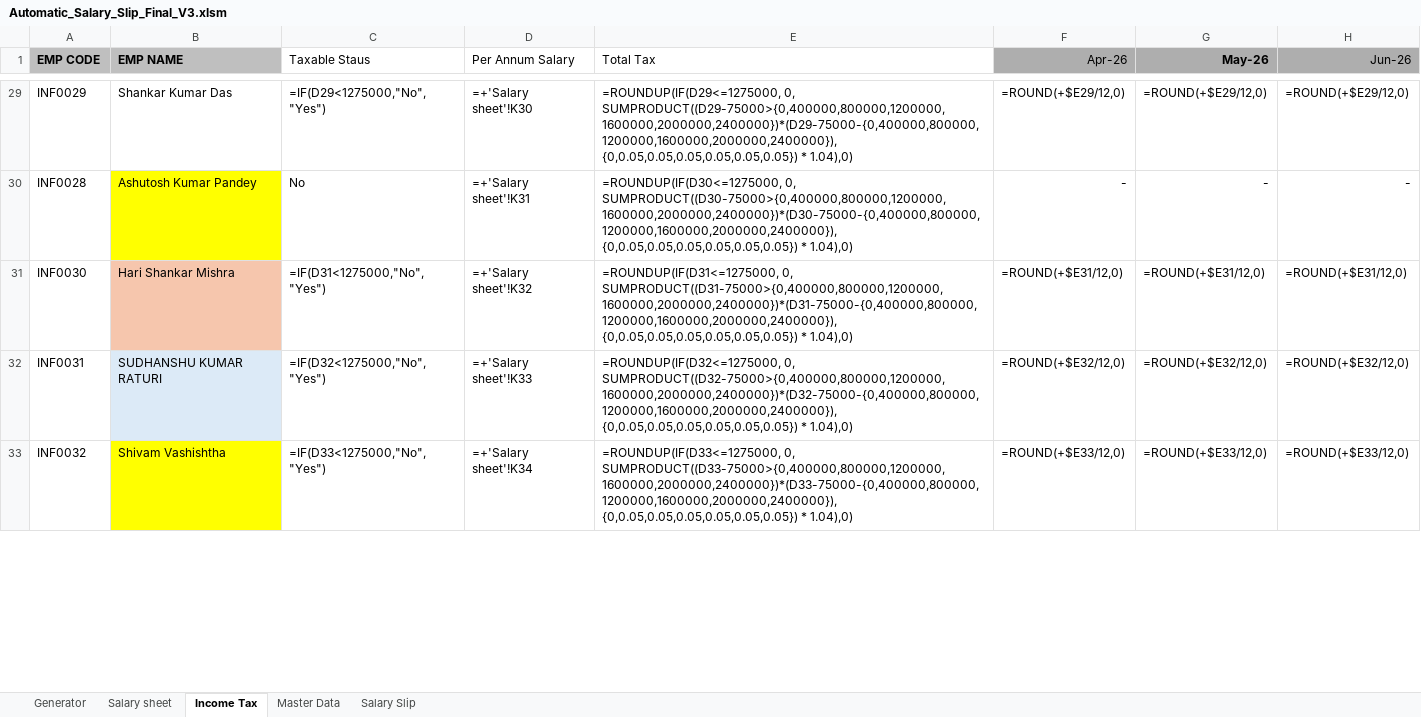
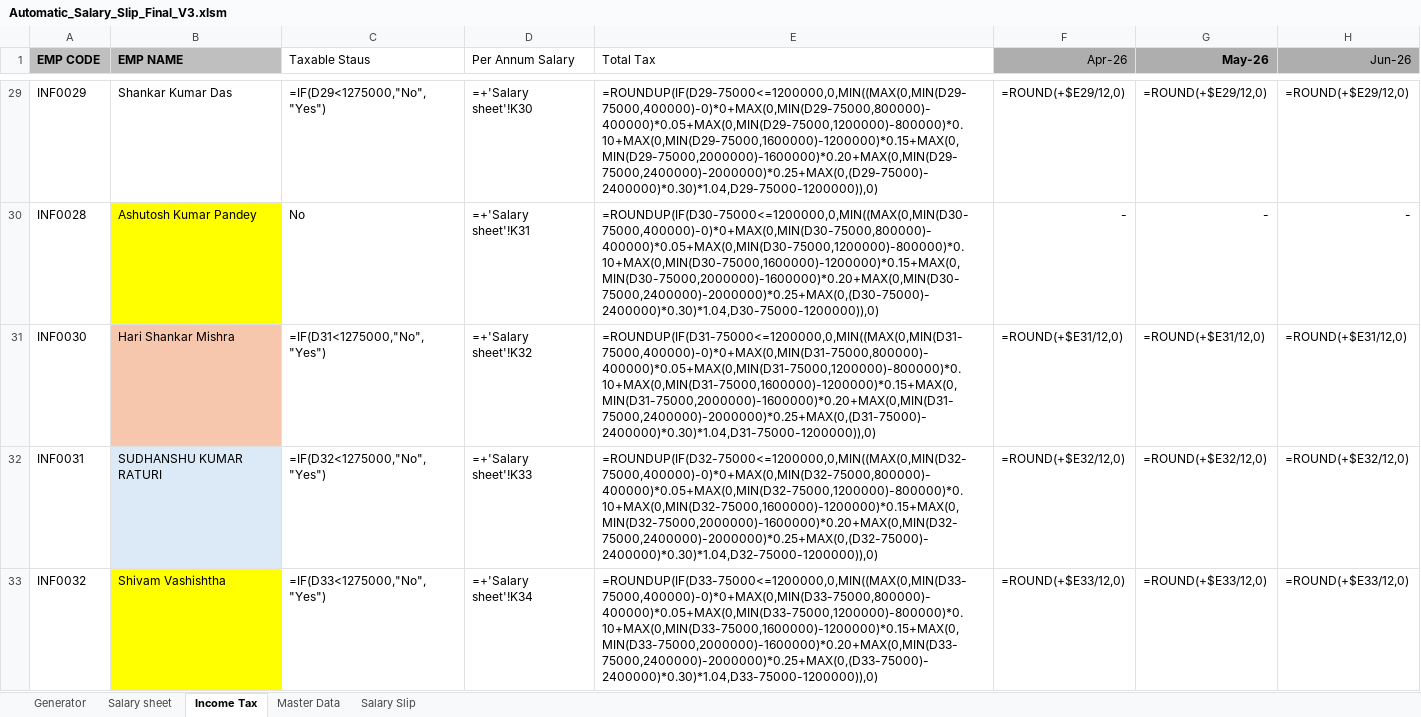
Before and after one commit to shrikant2891-coder/Automation, an Excel workbook: Automatic_Salary_Slip_Final_V3.xlsm, sheet Income Tax, drawn as a sheet; only a part is shown, gaps mark what is left out; values as stored, in another font and other column widths than the file's, no borders; formulas are shown in place of their values; the diff covers the shown part only; the diff names each change by its address in the sheet, - before the commit and + after, or states it on an @@ line.

```diff
--- a/Automatic_Salary_Slip_Final_V3.xlsm (sheet Income Tax)
+++ b/Automatic_Salary_Slip_Final_V3.xlsm (sheet Income Tax)
-E29 (Total Tax): =ROUNDUP(IF(D29<=1275000, 0, SUMPRODUCT((D29-75000>{0,400000,800000,1200000,1600000,2000000,2400000})*(D29-75000-{0,400000,800000,1200000,1600000,2000000,2400000}), {0,0.05,0.05,0.05,0.05,0.05,0.05}) * 1.04),0)
+E29 (Total Tax): =ROUNDUP(IF(D29-75000<=1200000,0,MIN((MAX(0,MIN(D29-75000,400000)-0)*0+MAX(0,MIN(D29-75000,800000)-400000)*0.05+MAX(0,MIN(D29-75000,1200000)-800000)*0.10+MAX(0,MIN(D29-75000,1600000)-1200000)*0.15+MAX(0,MIN(D29-75000,2000000)-1600000)*0.20+MAX(0,MIN(D29-75000,2400000)-2000000)*0.25+MAX(0,(D29-75000)-2400000)*0.30)*1.04,D29-75000-1200000)),0)
-E30 (Total Tax): =ROUNDUP(IF(D30<=1275000, 0, SUMPRODUCT((D30-75000>{0,400000,800000,1200000,1600000,2000000,2400000})*(D30-75000-{0,400000,800000,1200000,1600000,2000000,2400000}), {0,0.05,0.05,0.05,0.05,0.05,0.05}) * 1.04),0)
+E30 (Total Tax): =ROUNDUP(IF(D30-75000<=1200000,0,MIN((MAX(0,MIN(D30-75000,400000)-0)*0+MAX(0,MIN(D30-75000,800000)-400000)*0.05+MAX(0,MIN(D30-75000,1200000)-800000)*0.10+MAX(0,MIN(D30-75000,1600000)-1200000)*0.15+MAX(0,MIN(D30-75000,2000000)-1600000)*0.20+MAX(0,MIN(D30-75000,2400000)-2000000)*0.25+MAX(0,(D30-75000)-2400000)*0.30)*1.04,D30-75000-1200000)),0)
-E31 (Total Tax): =ROUNDUP(IF(D31<=1275000, 0, SUMPRODUCT((D31-75000>{0,400000,800000,1200000,1600000,2000000,2400000})*(D31-75000-{0,400000,800000,1200000,1600000,2000000,2400000}), {0,0.05,0.05,0.05,0.05,0.05,0.05}) * 1.04),0)
+E31 (Total Tax): =ROUNDUP(IF(D31-75000<=1200000,0,MIN((MAX(0,MIN(D31-75000,400000)-0)*0+MAX(0,MIN(D31-75000,800000)-400000)*0.05+MAX(0,MIN(D31-75000,1200000)-800000)*0.10+MAX(0,MIN(D31-75000,1600000)-1200000)*0.15+MAX(0,MIN(D31-75000,2000000)-1600000)*0.20+MAX(0,MIN(D31-75000,2400000)-2000000)*0.25+MAX(0,(D31-75000)-2400000)*0.30)*1.04,D31-75000-1200000)),0)
-E32 (Total Tax): =ROUNDUP(IF(D32<=1275000, 0, SUMPRODUCT((D32-75000>{0,400000,800000,1200000,1600000,2000000,2400000})*(D32-75000-{0,400000,800000,1200000,1600000,2000000,2400000}), {0,0.05,0.05,0.05,0.05,0.05,0.05}) * 1.04),0)
+E32 (Total Tax): =ROUNDUP(IF(D32-75000<=1200000,0,MIN((MAX(0,MIN(D32-75000,400000)-0)*0+MAX(0,MIN(D32-75000,800000)-400000)*0.05+MAX(0,MIN(D32-75000,1200000)-800000)*0.10+MAX(0,MIN(D32-75000,1600000)-1200000)*0.15+MAX(0,MIN(D32-75000,2000000)-1600000)*0.20+MAX(0,MIN(D32-75000,2400000)-2000000)*0.25+MAX(0,(D32-75000)-2400000)*0.30)*1.04,D32-75000-1200000)),0)
-E33 (Total Tax): =ROUNDUP(IF(D33<=1275000, 0, SUMPRODUCT((D33-75000>{0,400000,800000,1200000,1600000,2000000,2400000})*(D33-75000-{0,400000,800000,1200000,1600000,2000000,2400000}), {0,0.05,0.05,0.05,0.05,0.05,0.05}) * 1.04),0)
+E33 (Total Tax): =ROUNDUP(IF(D33-75000<=1200000,0,MIN((MAX(0,MIN(D33-75000,400000)-0)*0+MAX(0,MIN(D33-75000,800000)-400000)*0.05+MAX(0,MIN(D33-75000,1200000)-800000)*0.10+MAX(0,MIN(D33-75000,1600000)-1200000)*0.15+MAX(0,MIN(D33-75000,2000000)-1600000)*0.20+MAX(0,MIN(D33-75000,2400000)-2000000)*0.25+MAX(0,(D33-75000)-2400000)*0.30)*1.04,D33-75000-1200000)),0)
```
Also changed, not shown: 31 edited cells elsewhere in this sheet, 1 other file.
